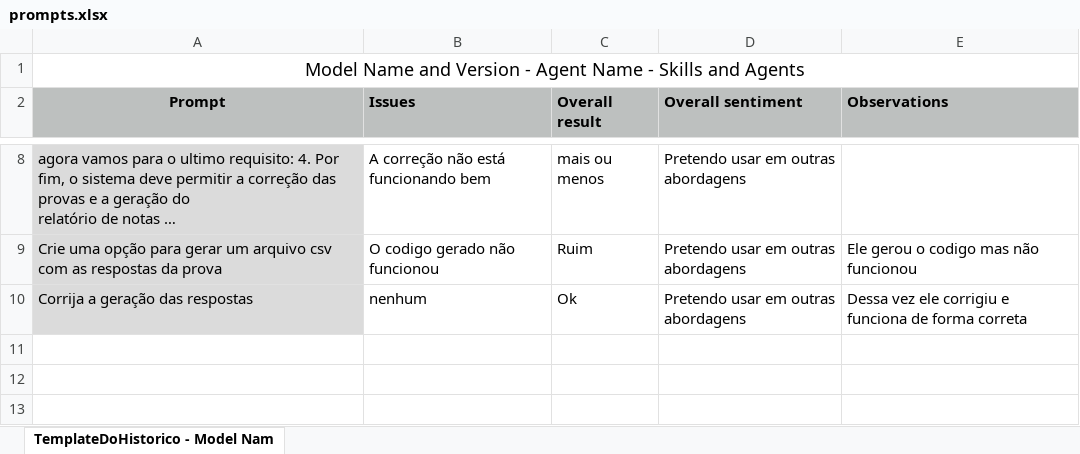
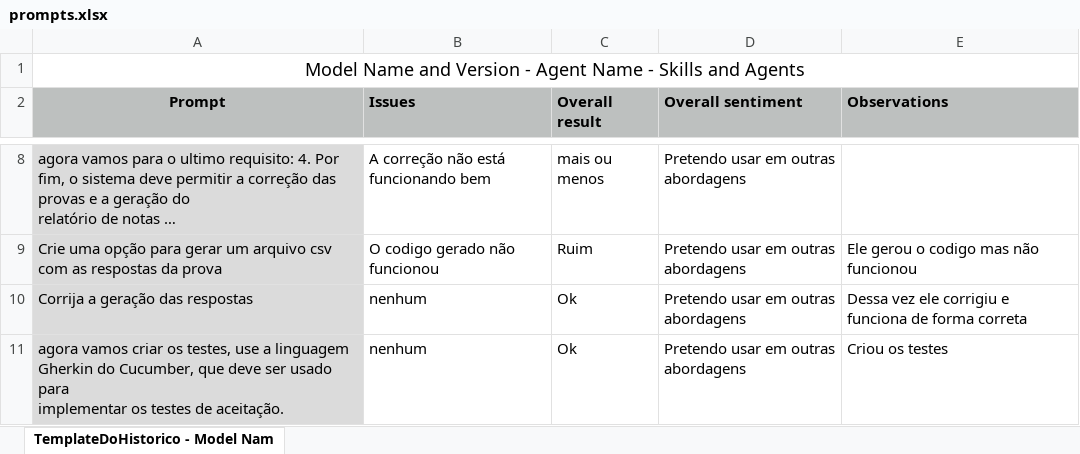
Before and after one commit to antoniopedronnt/experimento_pratico_agente, an Excel workbook: prompts.xlsx, sheet TemplateDoHistorico - Model Nam, drawn as a sheet; only a part is shown, gaps mark what is left out; long unchanged cells end in …; values as stored, in another font and other column widths than the file's, no borders; ↵ is a line break in a cell; the diff names each change by its address in the sheet, - before the commit and + after, or states it on an @@ line.

Commit message:
Feat: subindo para deploy

```diff
--- a/prompts.xlsx (sheet TemplateDoHistorico - Model Nam)
+++ b/prompts.xlsx (sheet TemplateDoHistorico - Model Nam)
+row 11: agora vamos criar os testes, use a linguagem Gherkin do Cucumber, que deve ser usado para ↵ implementar os testes de aceitação. | nenhum | Ok | Pretendo usar em outras abordagens | Criou os testes
```
Also changed, not shown: 19 other files.
